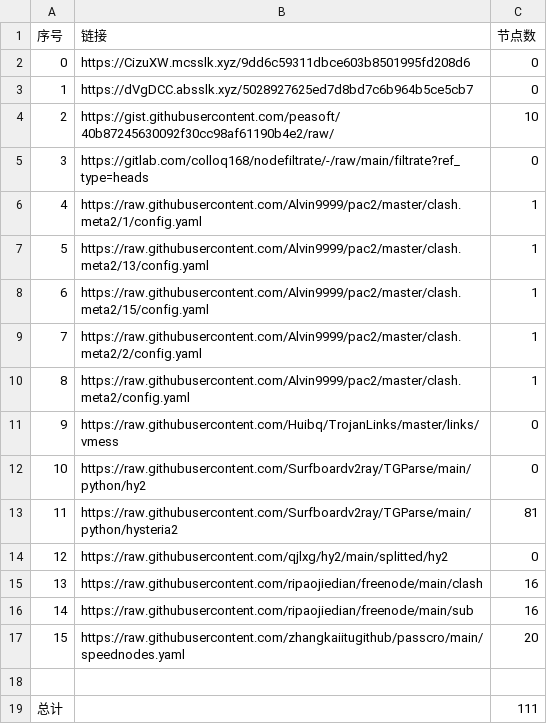
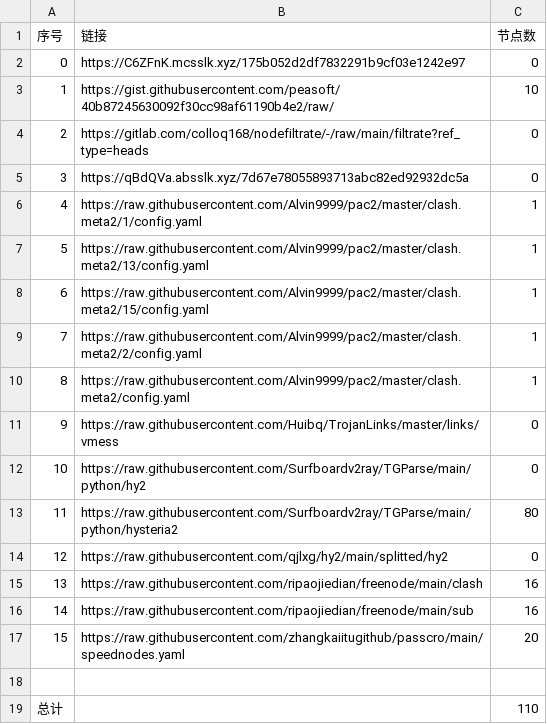
Before and after one commit to suanxidanian/NoMoreWalls, a CSV file: list_result.csv, drawn as a sheet.

```diff
--- a/list_result.csv
+++ b/list_result.csv
@@ -1,6 +1,6 @@
 序号,链接,节点数
-0,https://CizuXW.mcsslk.xyz/9dd6c59311dbce603b8501995fd208d6,0
-1,https://dVgDCC.absslk.xyz/5028927625ed7d8bd7c6b964b5ce5cb7,0
-2,https://gist.githubusercontent.com/peasoft/40b87245630092f30cc98af61190b4e2/raw/,10
-3,https://gitlab.com/colloq168/nodefiltrate/-/raw/main/filtrate?ref_type=heads,0
+0,https://C6ZFnK.mcsslk.xyz/175b052d2df7832291b9cf03e1242e97,0
+1,https://gist.githubusercontent.com/peasoft/40b87245630092f30cc98af61190b4e2/raw/,10
+2,https://gitlab.com/colloq168/nodefiltrate/-/raw/main/filtrate?ref_type=heads,0
+3,https://qBdQVa.absslk.xyz/7d67e78055893713abc82ed92932dc5a,0
 4,https://raw.githubusercontent.com/Alvin9999/pac2/master/clash.meta2/1/config.yaml,1
@@ -12,3 +12,3 @@
 10,https://raw.githubusercontent.com/Surfboardv2ray/TGParse/main/python/hy2,0
-11,https://raw.githubusercontent.com/Surfboardv2ray/TGParse/main/python/hysteria2,81
+11,https://raw.githubusercontent.com/Surfboardv2ray/TGParse/main/python/hysteria2,80
 12,https://raw.githubusercontent.com/qjlxg/hy2/main/splitted/hy2,0
@@ -18,2 +18,2 @@
 
-总计,,111
+总计,,110
```
Also changed, not shown: 6 other files.
